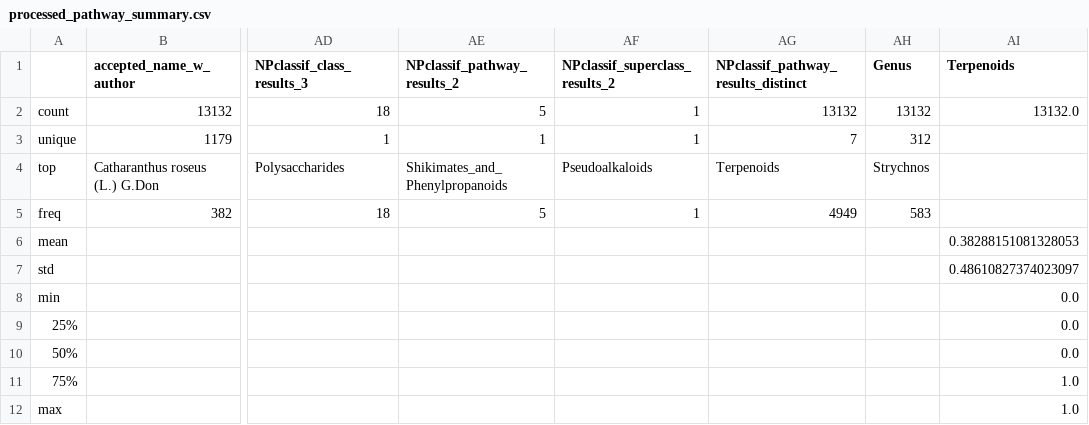
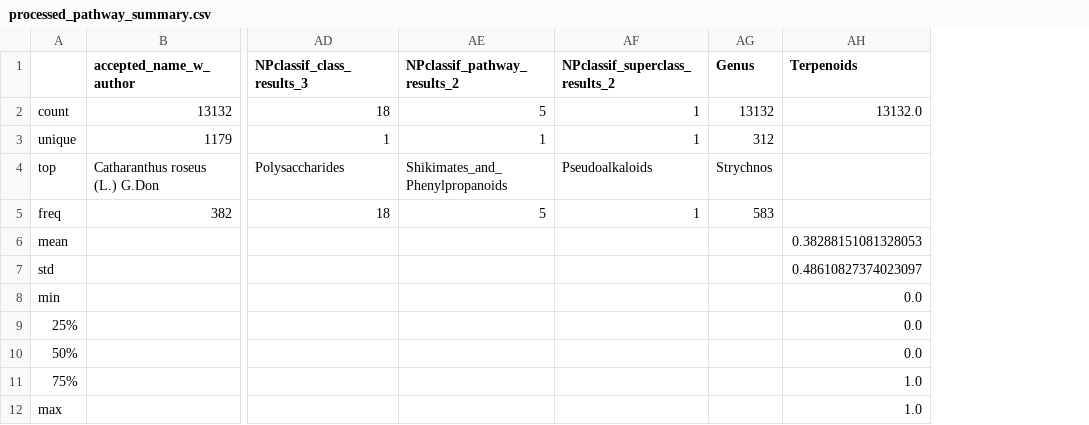
Before and after one commit to alrichardbollans/PhytoChemicalDiversity, a CSV file: collect_compound_data/outputs/processed_pathway_summary.csv, drawn as a sheet; only a part is shown, gaps mark what is left out; the diff names each change by its address in the sheet, - before the commit and + after, or states it on an @@ line.

```diff
--- a/collect_compound_data/outputs/processed_pathway_summary.csv
+++ b/collect_compound_data/outputs/processed_pathway_summary.csv
-column AG, rows 1-5: NPclassif_pathway_results_distinct | 13132 | 7 | Terpenoids | 4949
```
Also changed, not shown: collect_compound_data/outputs/all_taxa_compound_data_summary.csv, 1 other file.
